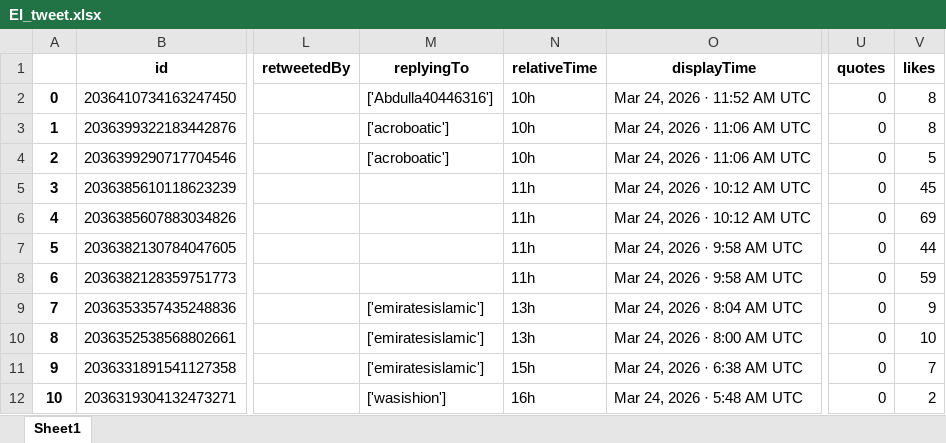
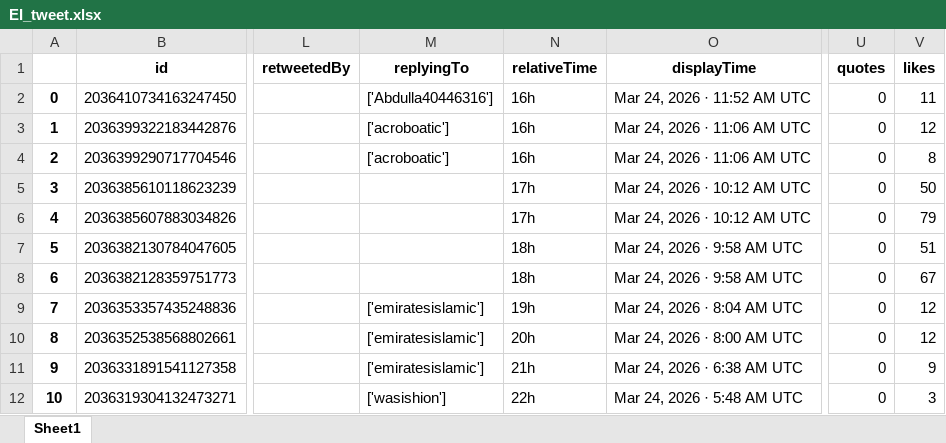
Before and after one commit to felixabraham670706/enbdtwitter_v1, an Excel workbook: EI_tweet.xlsx, sheet Sheet1, drawn as a sheet; only a part is shown, gaps mark what is left out; values as stored, in another font and other column widths than the file's, no borders; the diff covers the shown part only; the diff names each change by its address in the sheet, - before the commit and + after, or states it on an @@ line.

```diff
--- a/EI_tweet.xlsx (sheet Sheet1)
+++ b/EI_tweet.xlsx (sheet Sheet1)
-N2:N4 (relativeTime): 10h
+N2:N4 (relativeTime): 16h
-V2 (likes): 8
+V2 (likes): 11
-V3 (likes): 8
+V3 (likes): 12
-V4 (likes): 5
+V4 (likes): 8
-N5:N6 (relativeTime): 11h
+N5:N6 (relativeTime): 17h
-V5 (likes): 45
+V5 (likes): 50
-V6 (likes): 69
+V6 (likes): 79
-N7:N8 (relativeTime): 11h
+N7:N8 (relativeTime): 18h
-V7 (likes): 44
+V7 (likes): 51
-V8 (likes): 59
+V8 (likes): 67
-N9 (relativeTime): 13h
+N9 (relativeTime): 19h
-V9 (likes): 9
+V9 (likes): 12
-N10 (relativeTime): 13h
+N10 (relativeTime): 20h
-V10 (likes): 10
+V10 (likes): 12
-N11 (relativeTime): 15h
+N11 (relativeTime): 21h
-V11 (likes): 7
+V11 (likes): 9
-N12 (relativeTime): 16h
+N12 (relativeTime): 22h
-V12 (likes): 2
+V12 (likes): 3
```
Also changed, not shown: 8 removed rows, 38 edited cells and row numbers in column A elsewhere in this sheet, EI_ENBD_3post.xlsx, EI_ENDB_comments.xlsx, 9 other files.
